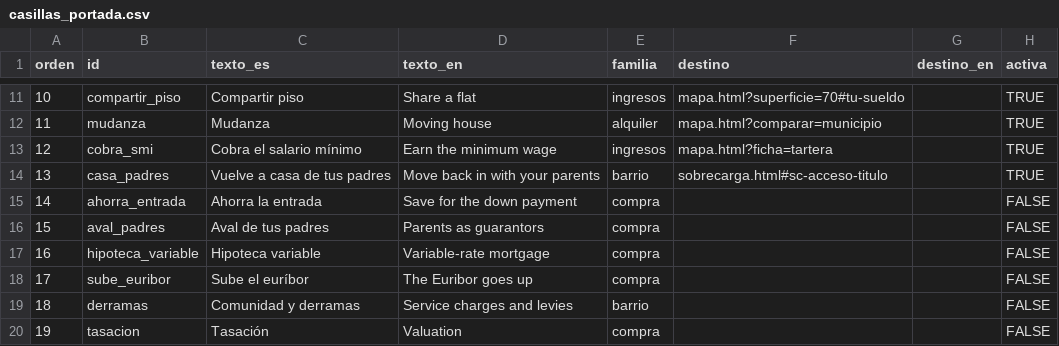
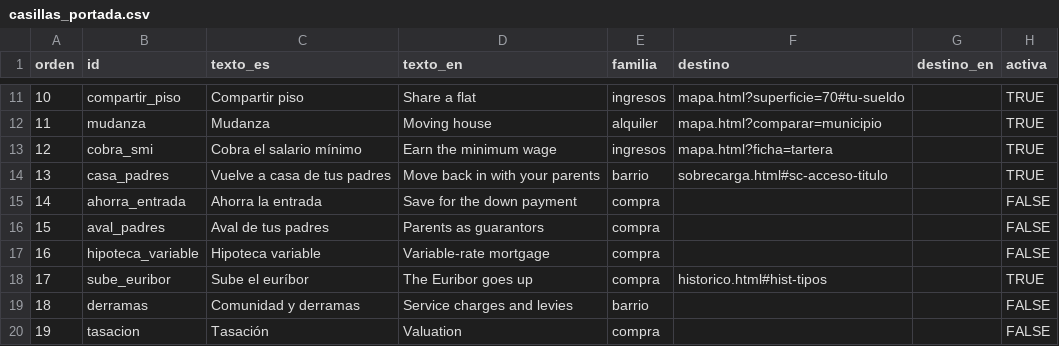
Before and after one commit to gastiaso/de-renta-en-renta, a CSV file: inventario/casillas_portada.csv, drawn as a sheet; only a part is shown, gaps mark what is left out.

```diff
--- a/inventario/casillas_portada.csv
+++ b/inventario/casillas_portada.csv
@@ -17,3 +17,3 @@ orden,id,texto_es,texto_en,familia,destino,destino_en,activa
 16,hipoteca_variable,Hipoteca variable,Variable-rate mortgage,compra,,,FALSE
-17,sube_euribor,Sube el euríbor,The Euribor goes up,compra,,,FALSE
+17,sube_euribor,Sube el euríbor,The Euribor goes up,compra,historico.html#hist-tipos,,TRUE
 18,derramas,Comunidad y derramas,Service charges and levies,barrio,,,FALSE
```
Also changed, not shown: inventario/fuentes.csv, inventario/referencias_validacion.csv, 35 other files.
